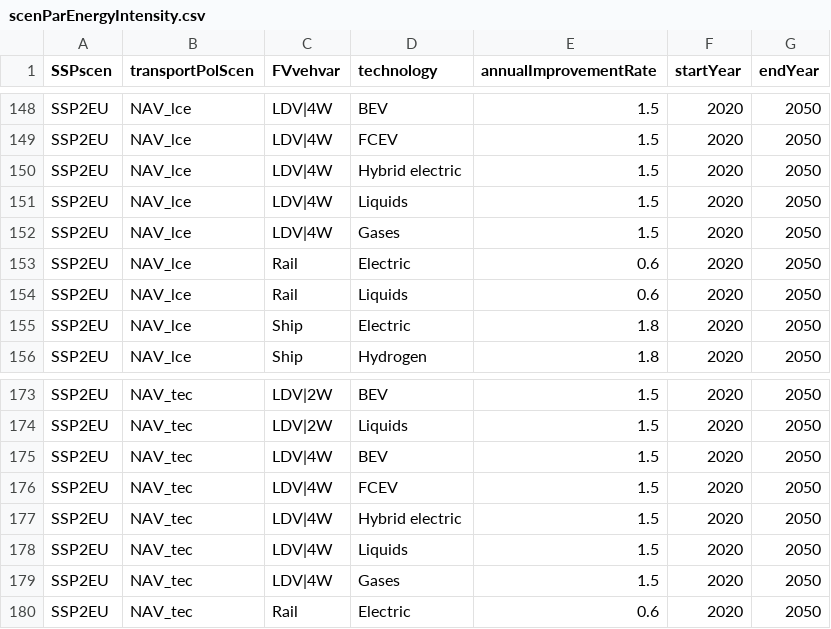
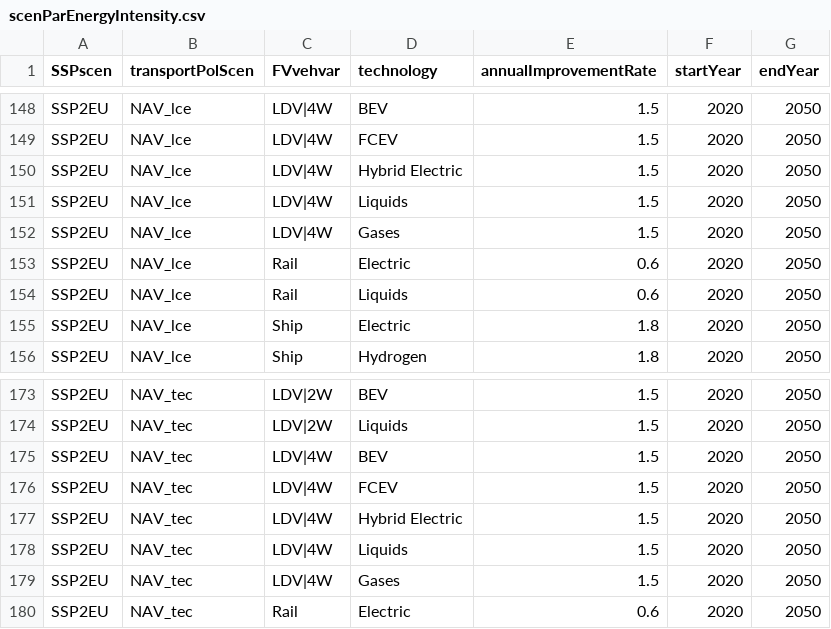
Before and after one commit to pik-piam/edgeTransport, a CSV file: inst/extdata/scenParEnergyIntensity.csv, drawn as a sheet; only a part is shown, gaps mark what is left out; the diff covers the shown part only.

```diff
--- a/inst/extdata/scenParEnergyIntensity.csv
+++ b/inst/extdata/scenParEnergyIntensity.csv
@@ -149,3 +149,3 @@ SSP2EU;NAV_lce;LDV|4W;BEV;1.5;2020;2050
 SSP2EU;NAV_lce;LDV|4W;FCEV;1.5;2020;2050
-SSP2EU;NAV_lce;LDV|4W;Hybrid electric;1.5;2020;2050
+SSP2EU;NAV_lce;LDV|4W;Hybrid Electric;1.5;2020;2050
 SSP2EU;NAV_lce;LDV|4W;Liquids;1.5;2020;2050
@@ -176,3 +176,3 @@ SSP2EU;NAV_tec;LDV|4W;BEV;1.5;2020;2050
 SSP2EU;NAV_tec;LDV|4W;FCEV;1.5;2020;2050
-SSP2EU;NAV_tec;LDV|4W;Hybrid electric;1.5;2020;2050
+SSP2EU;NAV_tec;LDV|4W;Hybrid Electric;1.5;2020;2050
 SSP2EU;NAV_tec;LDV|4W;Liquids;1.5;2020;2050
```
Also changed, not shown: 5 edited cells elsewhere in this file, inst/extdata/genParIncoCostStartVal.csv, inst/extdata/helpersDecisionTree.csv, 2 other files.
